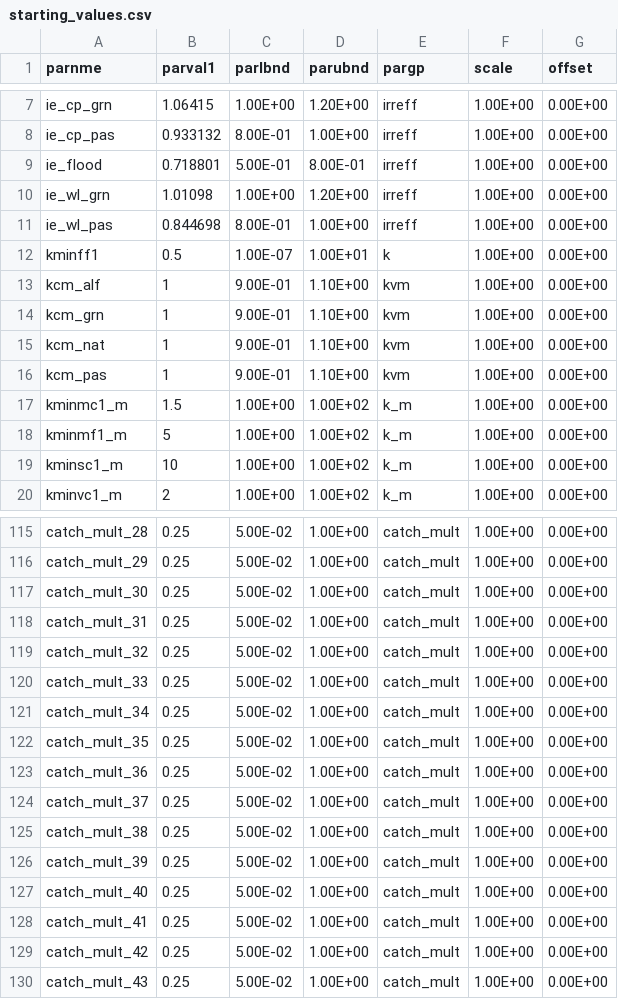
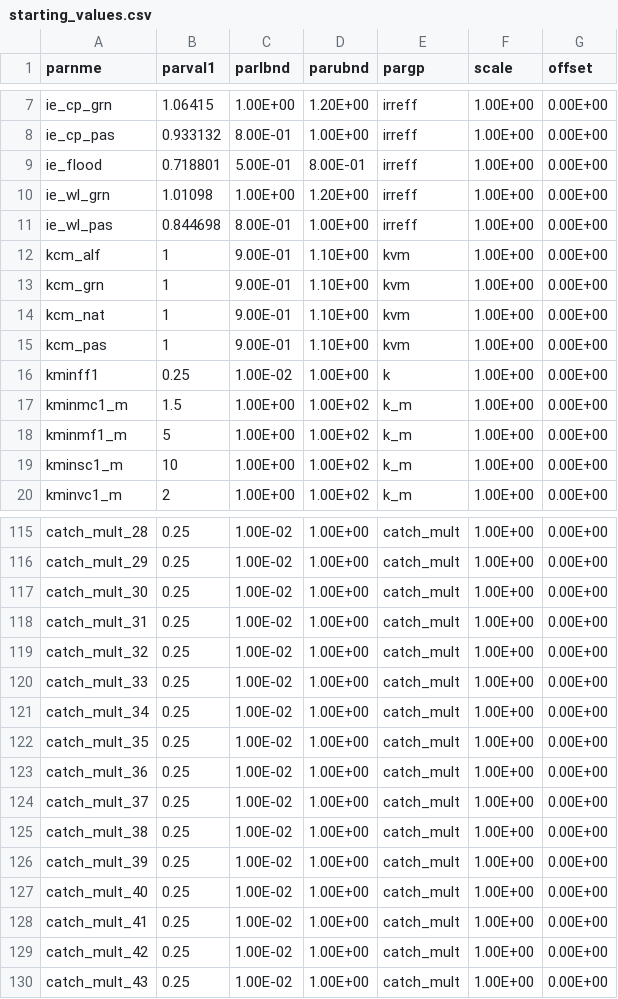
Before and after one commit to scantle/SV_AEM_Uncert, a CSV file: 01_Data/starting_values.csv, drawn as a sheet; only a part is shown, gaps mark what is left out; removed rows and columns are numbered as before the commit, all else as after; the diff covers the shown part only; the diff names each change by its address in the sheet, - before the commit and + after, or states it on an @@ line.

```diff
--- a/01_Data/starting_values.csv
+++ b/01_Data/starting_values.csv
-row 12: kminff1 | 0.5 | 1.00E-07 | 1.00E+01 | k | 1.00E+00 | 0.00E+00
+row 16: kminff1 | 0.25 | 1.00E-02 | 1.00E+00 | k | 1.00E+00 | 0.00E+00
-C115:C130 (parlbnd): 5.00E-02
+C115:C130 (parlbnd): 1.00E-02
```
Also changed, not shown: 32 edited cells elsewhere in this file, 4 other files.
